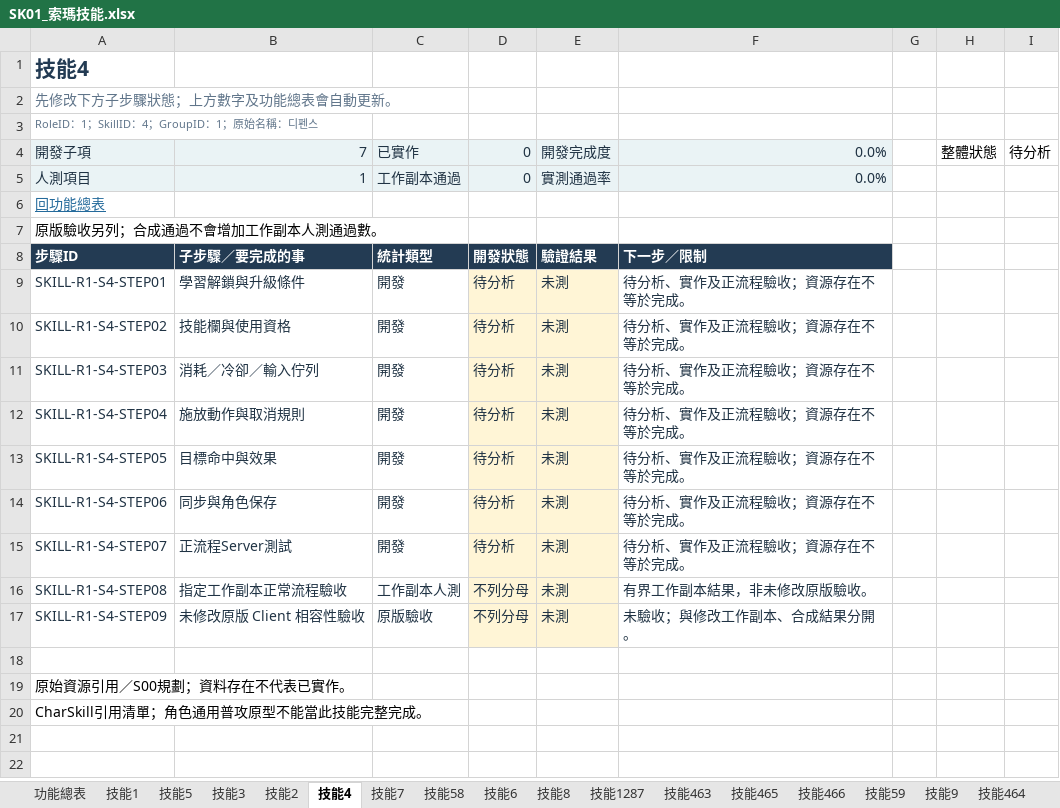
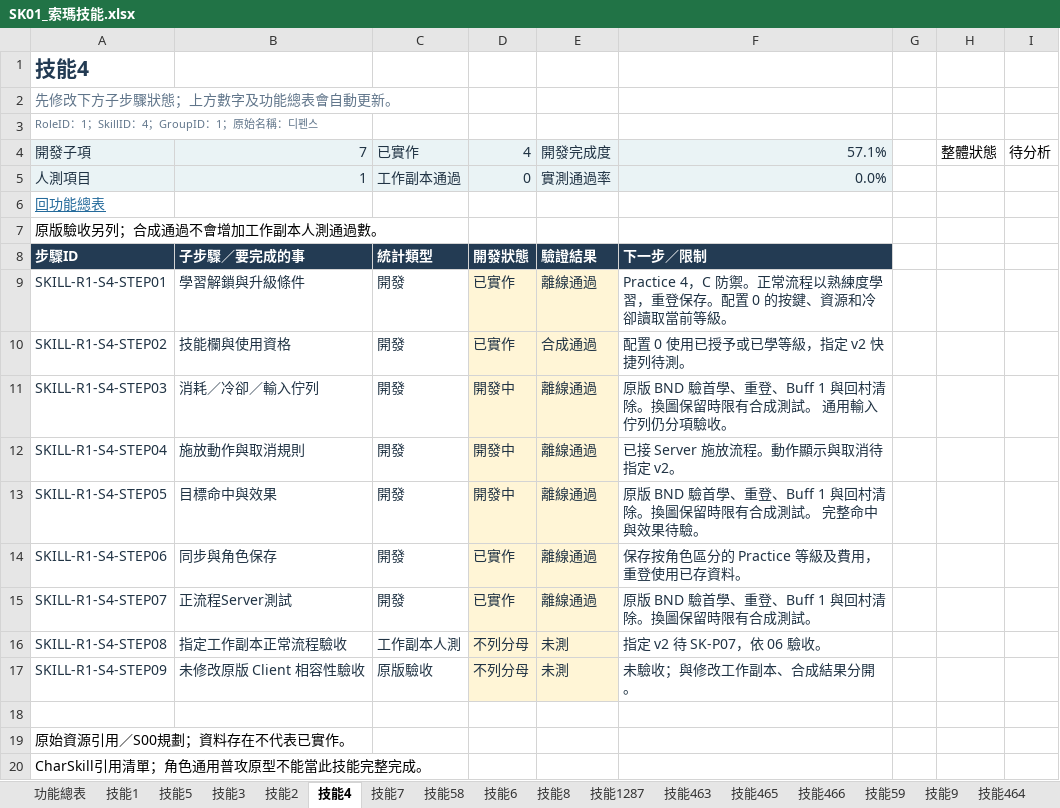
Before and after one commit to we88ec3-prog/ttr_anal_multi, an Excel workbook: workbooks/tartaros-kr/functional-roadmap/SK01_索瑪技能.xlsx, sheet 技能4, drawn as a sheet; values as stored, in another font and other column widths than the file's, no borders; conditional formats and table styles not drawn; the diff names each change by its address in the sheet, - before the commit and + after, or states it on an @@ line.

```diff
--- a/workbooks/tartaros-kr/functional-roadmap/SK01_索瑪技能.xlsx (sheet 技能4)
+++ b/workbooks/tartaros-kr/functional-roadmap/SK01_索瑪技能.xlsx (sheet 技能4)
-D4: 0
+D4: 4
-F4: 0.0%
+F4: 57.1%
-D9:D10: 待分析
+D9:D10: 已實作
-E9: 未測
+E9: 離線通過
-F9: 待分析、實作及正流程驗收；資源存在不等於完成。
+F9: Practice 4，C 防禦。正常流程以熟練度學習，重登保存。配置 0 的按鍵、資源和冷卻讀取當前等級。
-E10: 未測
+E10: 合成通過
-F10: 待分析、實作及正流程驗收；資源存在不等於完成。
+F10: 配置 0 使用已授予或已學等級，指定 v2 快捷列待測。
-D11:D13: 待分析
+D11:D13: 開發中
-E11:E15: 未測
+E11:E15: 離線通過
-F11: 待分析、實作及正流程驗收；資源存在不等於完成。
+F11: 原版 BND 驗首學、重登、Buff 1 與回村清除。換圖保留時限有合成測試。 通用輸入佇列仍分項驗收。
-F12: 待分析、實作及正流程驗收；資源存在不等於完成。
+F12: 已接 Server 施放流程。動作顯示與取消待指定 v2。
-F13: 待分析、實作及正流程驗收；資源存在不等於完成。
+F13: 原版 BND 驗首學、重登、Buff 1 與回村清除。換圖保留時限有合成測試。 完整命中與效果待驗。
-D14:D15: 待分析
+D14:D15: 已實作
-F14: 待分析、實作及正流程驗收；資源存在不等於完成。
+F14: 保存按角色區分的 Practice 等級及費用，重登使用已存資料。
-F15: 待分析、實作及正流程驗收；資源存在不等於完成。
+F15: 原版 BND 驗首學、重登、Buff 1 與回村清除。換圖保留時限有合成測試。
-F16: 有界工作副本結果，非未修改原版驗收。
+F16: 指定 v2 待 SK-P07，依 06 驗收。
```
Also changed, not shown: sheet 技能5, sheet 技能7, sheet 技能2, sheet 技能1, sheet 技能3, sheet 功能總表, workbooks/tartaros-kr/06_測試驗收.xlsx, workbooks/tartaros-kr/functional-roadmap/SK02_핑코탱이技能.xlsx, 14 other files.
